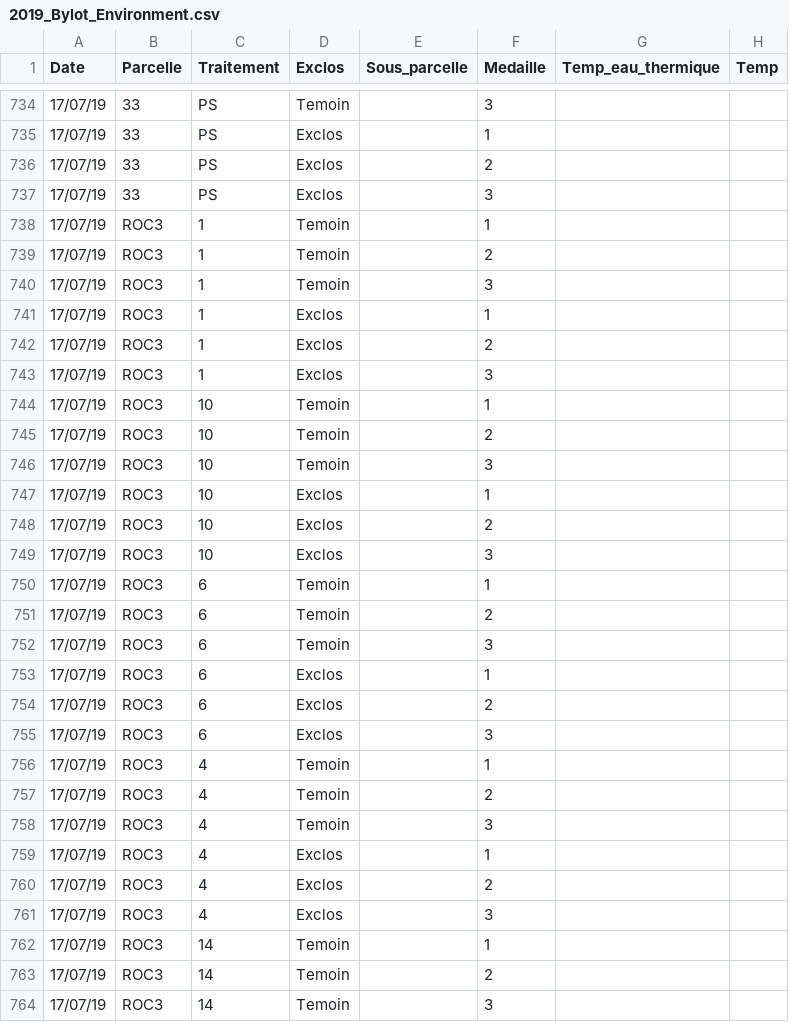
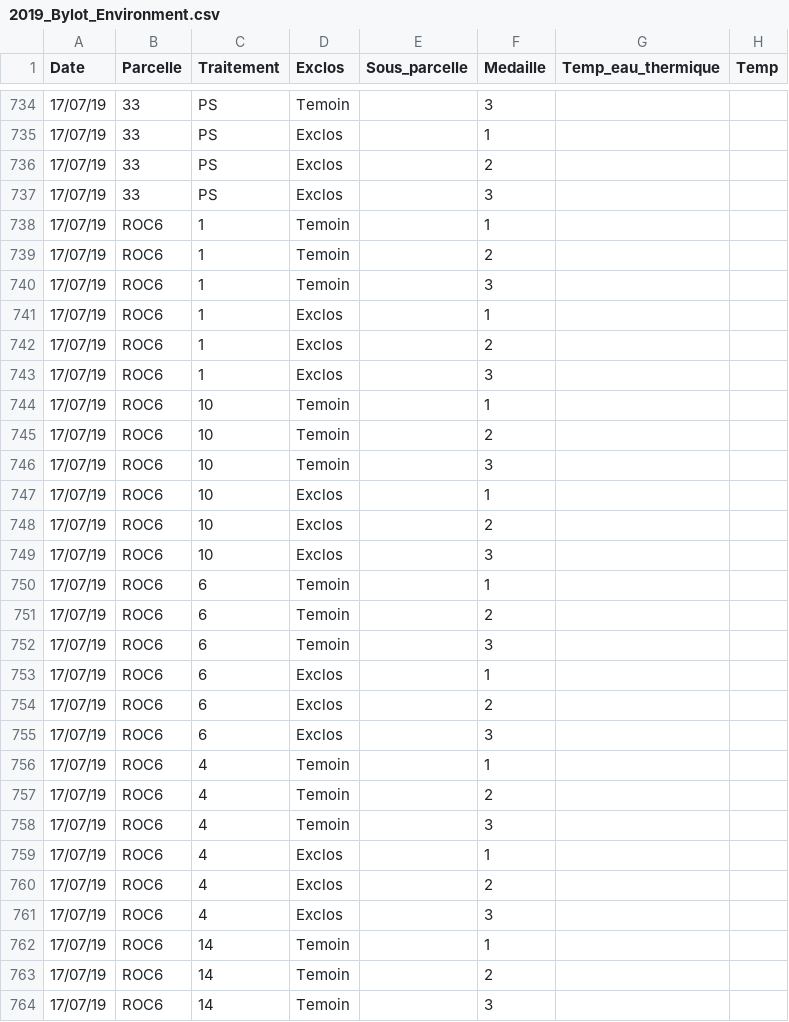
Before and after one commit to lucasdeschamps/FRQNT1.Data, a CSV file: data-raw/Environment/2019_Bylot_Environment.csv, drawn as a sheet; only a part is shown, gaps mark what is left out; the diff covers the shown part only; the diff names each change by its address in the sheet, - before the commit and + after, or states it on an @@ line.

Commit message:
Corrected plot ID in Optic and Environment

```diff
--- a/data-raw/Environment/2019_Bylot_Environment.csv
+++ b/data-raw/Environment/2019_Bylot_Environment.csv
-B738:B764 (Parcelle): ROC3
+B738:B764 (Parcelle): ROC6
```
Also changed, not shown: 3 edited cells elsewhere in this file, data-raw/Environment/Bylot_Optic.csv.
